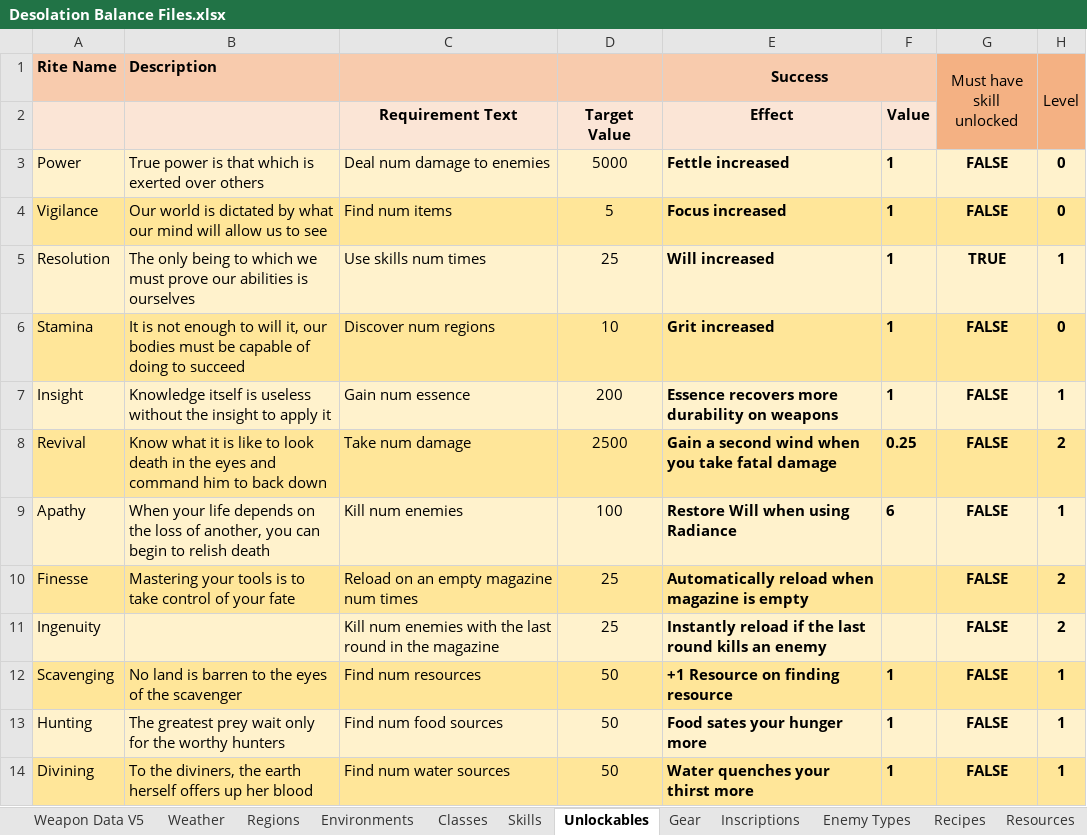
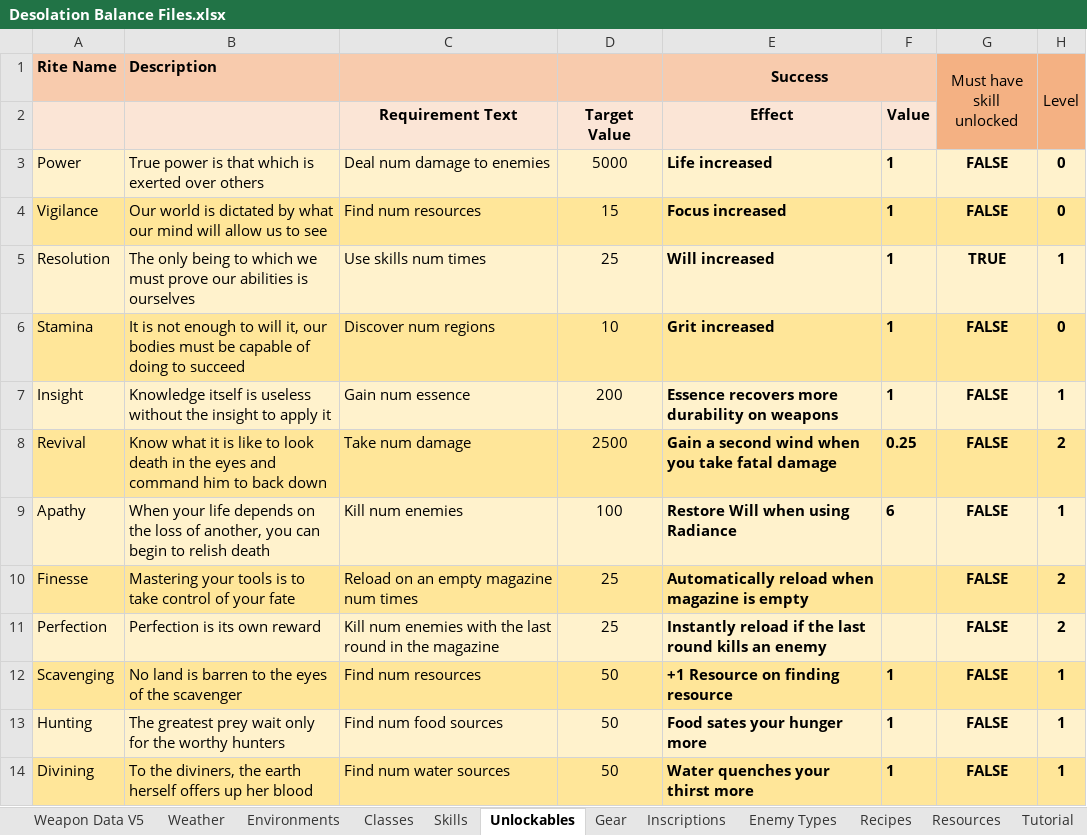
Before and after one commit to Shemamforash/Night-V8, an Excel workbook: Desolation Balance Files.xlsx, sheet Unlockables, drawn as a sheet; only a part is shown; values as stored, in another font and other column widths than the file's, no borders; the diff names each change by its address in the sheet, - before the commit and + after, or states it on an @@ line.

Commit message:
<Feature, Bugfix> Travelling bug, Pause bug
Volume slider in pause menu now works.
Hammering pause button no longer ends up in menu limbo.
Fixed bug where player could exit map before setting a destination,
causing them to be stuck in travelling limbo.
Increased borders around UI for better readability.
Improved balance of buildings.
Improved wording of brands, gear, regions, skills.
Removed skill quote text.
Fixed floats being saved with ",".
Added weather events.
Fixed Tomb audio spawn time.
Updated credits.
Updated epilogue.
Game no longer autosaves when epilogue complete.
Fixed nullreferenceexception when lightning not present.
Removed lightning from epilogue.
Added thunder crash at epilogue start.
Fixed italicising of events.

```diff
--- a/Desolation Balance Files.xlsx (sheet Unlockables)
+++ b/Desolation Balance Files.xlsx (sheet Unlockables)
-sheet tab: Regions
-E3 (Success): Fettle increased
+E3 (Success): Life increased
-C4: Find num items
+C4: Find num resources
-D4: 5
+D4: 15
-A11 (Rite Name): Ingenuity
+A11 (Rite Name): Perfection
-B11 (Description): (empty)
+B11 (Description): Perfection is its own reward
```
Also changed, not shown: sheet Weapon Data V5, sheet Region Names, sheet Gear, sheet Skills, 55 other files.
